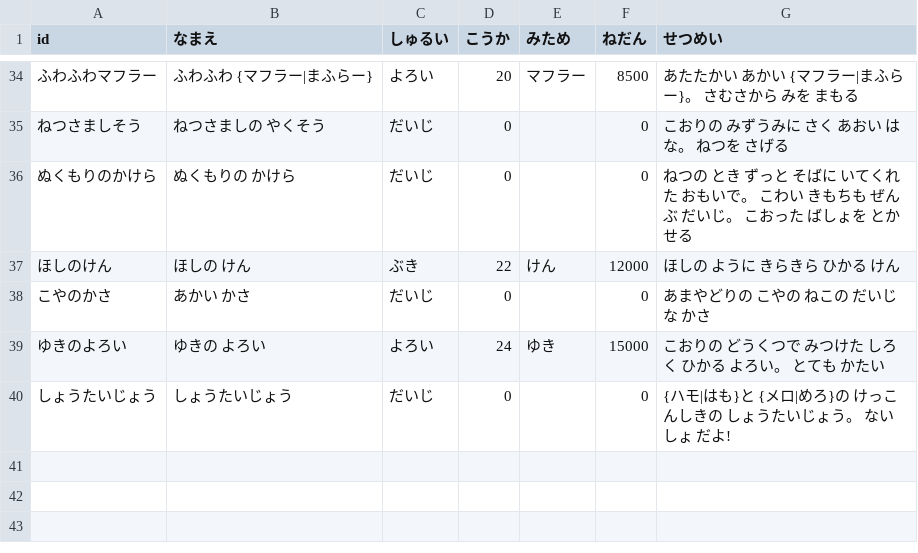
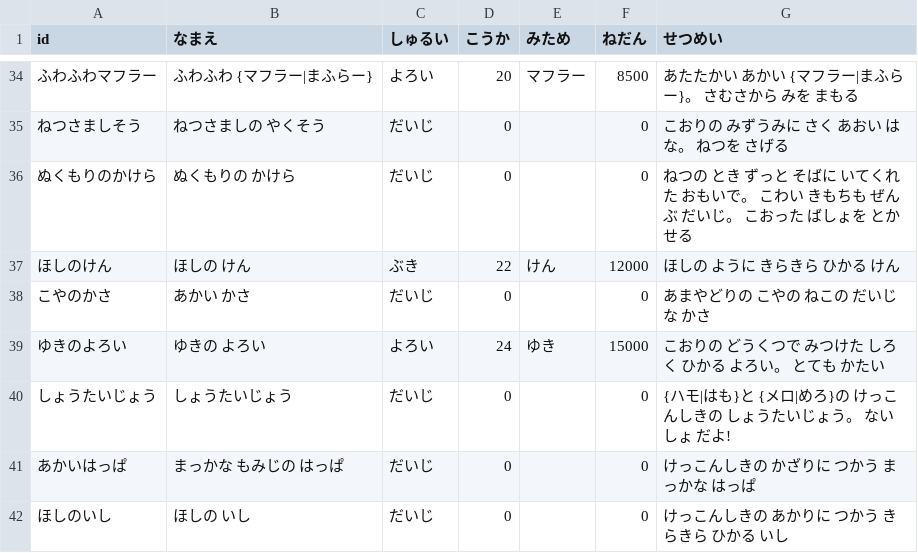
Before and after one commit to wadakouyas-hue/bouken, a CSV file: data/items.csv, drawn as a sheet; only a part is shown, gaps mark what is left out; the diff names each change by its address in the sheet, - before the commit and + after, or states it on an @@ line.

```diff
--- a/data/items.csv
+++ b/data/items.csv
+row 41: あかいはっぱ | まっかな もみじの はっぱ | だいじ | 0 |  | 0 | けっこんしきの かざりに つかう まっかな はっぱ
+row 42: ほしのいし | ほしの いし | だいじ | 0 |  | 0 | けっこんしきの あかりに つかう きらきら ひかる いし
```
Also changed, not shown: data/enemies.csv, data/party.csv, 18 other files.
